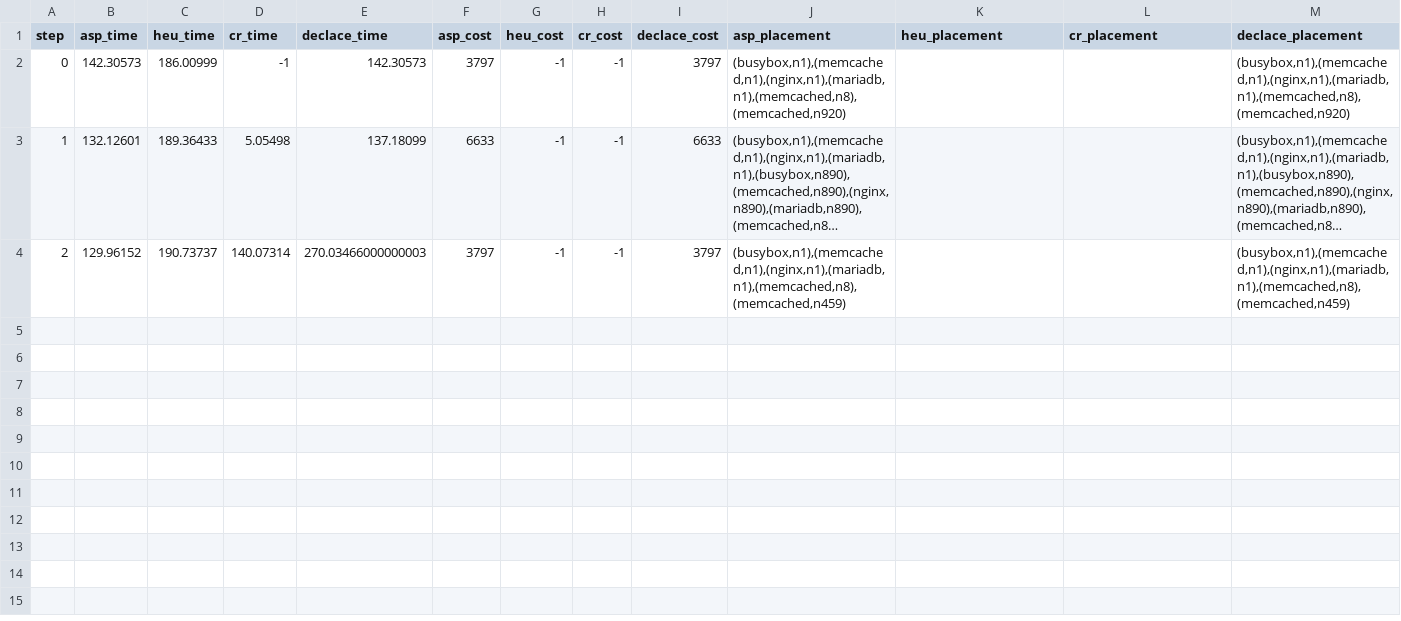
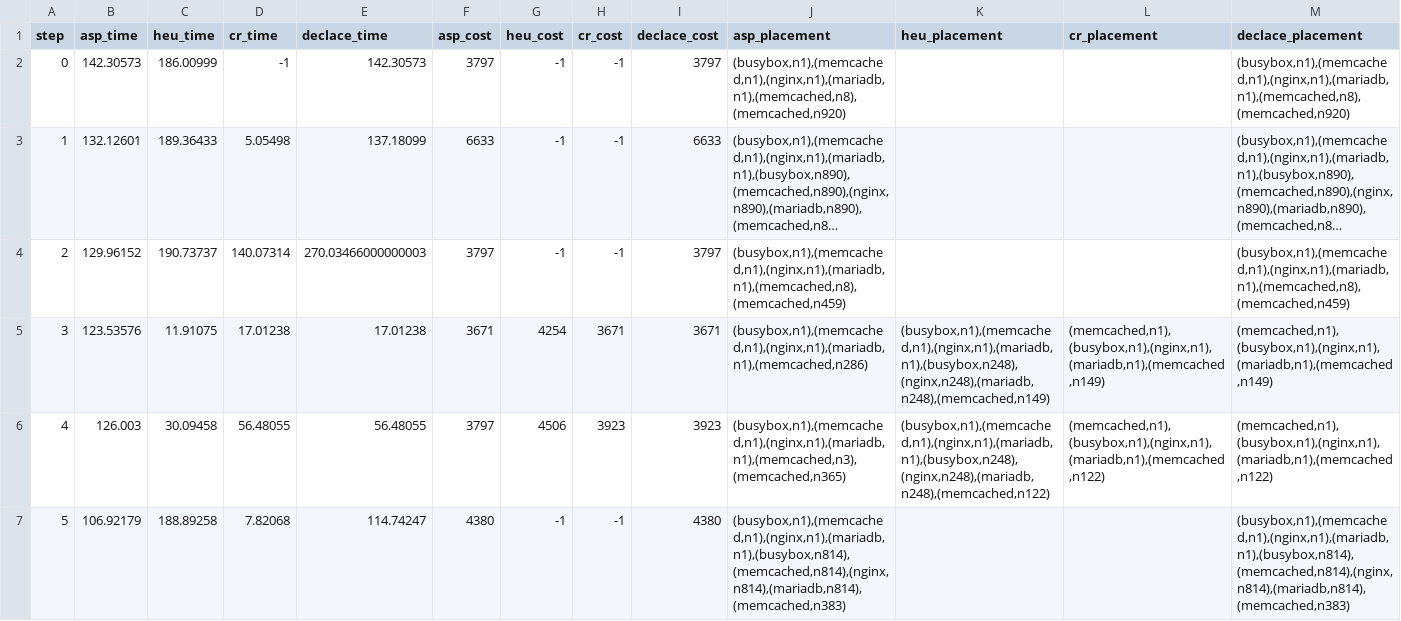
Before and after one commit to teto1992/proimg, a CSV file: bat_results/bat_1024n_4i.csv, drawn as a sheet; only a part is shown; long unchanged cells end in …; the diff covers the shown part only.

```diff
--- a/bat_results/bat_1024n_4i.csv
+++ b/bat_results/bat_1024n_4i.csv
@@ -4 +4,4 @@ step,asp_time,heu_time,cr_time,declace_time,asp_cost,heu_cost,cr_cost,declace_co
 2,129.96152,190.73737,140.07314,270.03466000000003,3797,-1,-1,3797,"(busybox,n1),(memcached,n1),(nginx,n1),(mariadb,n1),(memcached,n8),(memcached,n459)",,,"(busybox,n1),(memcached,n1),(nginx,n1),(mariadb,n1),(memcached,n8),(memcached,n459)"
+3,123.53576,11.91075,17.01238,17.01238,3671,4254,3671,3671,"(busybox,n1),(memcached,n1),(nginx,n1),(mariadb,n1),(memcached,n286)","(busybox,n1),(memcached,n1),(nginx,n1),(mariadb,n1),(busybox,n248),(nginx,n248),(mariadb,n248),(memcached,n149)","(memcached,n1),(busybox,n1),(nginx,n1),(mariadb,n1),(memcached,n149)","(memcached,n1),(busybox,n1),(nginx,n1),(mariadb,n1),(memcached,n149)"
+4,126.003,30.09458,56.48055,56.48055,3797,4506,3923,3923,"(busybox,n1),(memcached,n1),(nginx,n1),(mariadb,n1),(memcached,n3),(memcached,n365)","(busybox,n1),(memcached,n1),(nginx,n1),(mariadb,n1),(busybox,n248),(nginx,n248),(mariadb,n248),(memcached,n122)","(memcached,n1),(busybox,n1),(nginx,n1),(mariadb,n1),(memcached,n122)","(memcached,n1),(busybox,n1),(nginx,n1),(mariadb,n1),(memcached,n122)"
+5,106.92179,188.89258,7.82068,114.74247,4380,-1,-1,4380,"(busybox,n1),(memcached,n1),(nginx,n1),(mariadb,n1),(busybox,n814),(memcached,n814),(nginx,n814),(mariadb,n814),(memcached,n383)",,,"(busybox,n1),(memcached,n1),(nginx,n1),(mariadb,n1),(busybox,n814),(memcached,n814),(nginx,n814),(mariadb,n814),(memcached,n383)"
```
Also changed, not shown: 3 added rows elsewhere in this file, bat_results/bat_1024n_12i.csv, bat_results/bat_256n_12i.csv, 6 other files.
